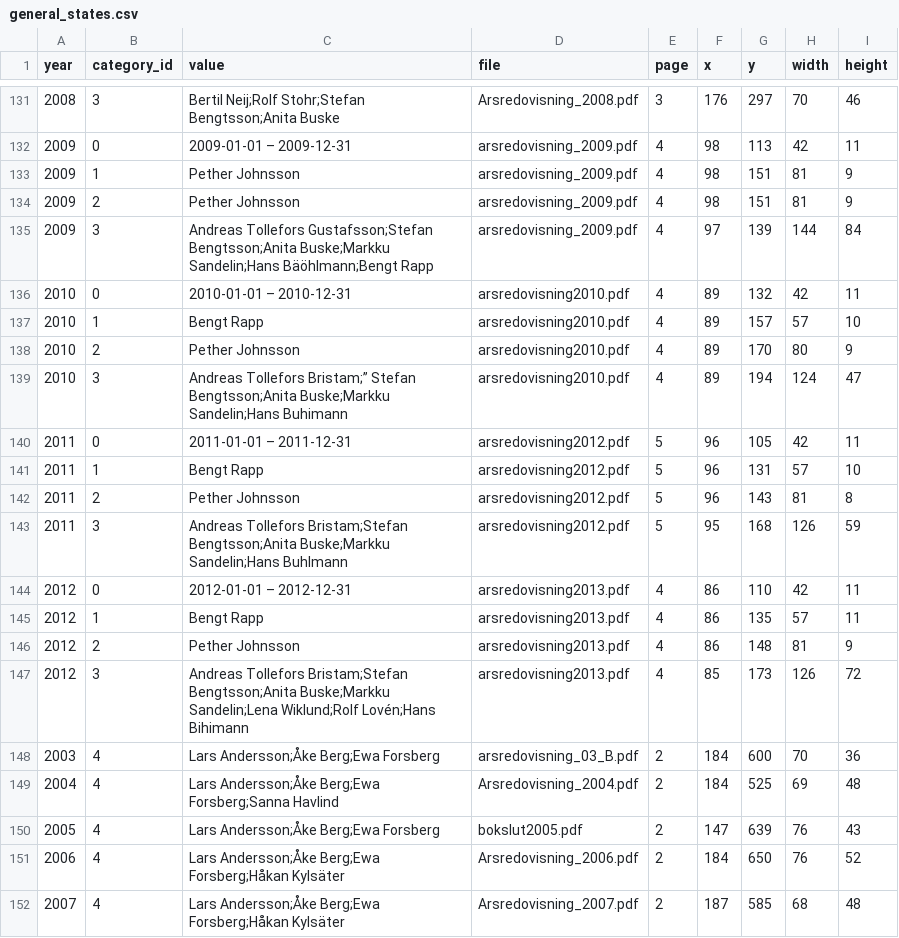
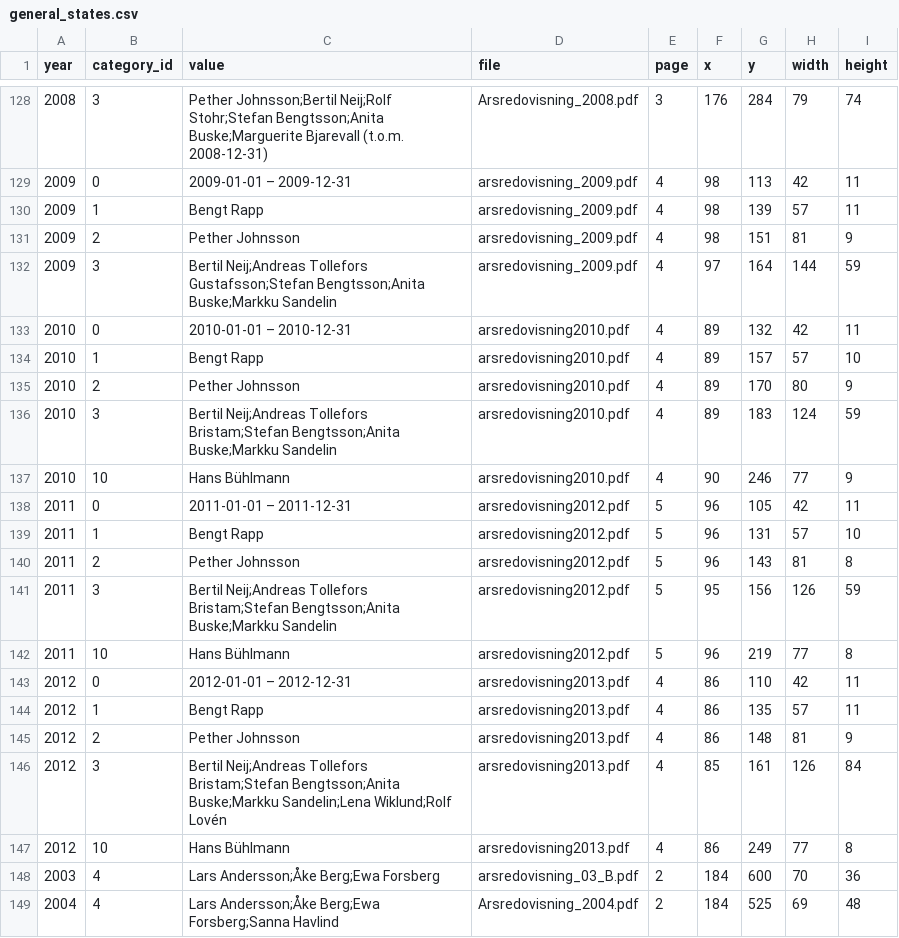
Before and after one commit to shurick81/sjotungan-analytics, a CSV file: data/general_states.csv, drawn as a sheet; only a part is shown, gaps mark what is left out; the shorter side is filled out with more unchanged rows; the diff covers the shown part only.

Commit message:
clarifying bertil and Hans Bühlmann

```diff
--- a/data/general_states.csv
+++ b/data/general_states.csv
@@ -131,6 +128,6 @@ year,category_id,value,file,page,x,y,width,height
-2008,3,Bertil Neij;Rolf Stohr;Stefan Bengtsson;Anita Buske,Arsredovisning_2008.pdf,3,176,297,70,46
+2008,3,Pether Johnsson;Bertil Neij;Rolf Stohr;Stefan Bengtsson;Anita Buske;Marguerite Bjarevall (t.o.m. 2008-12-31),Arsredovisning_2008.pdf,3,176,284,79,74
 2009,0,2009-01-01 – 2009-12-31,arsredovisning_2009.pdf,4,98,113,42,11
-2009,1,Pether Johnsson,arsredovisning_2009.pdf,4,98,151,81,9
+2009,1,Bengt Rapp,arsredovisning_2009.pdf,4,98,139,57,11
 2009,2,Pether Johnsson,arsredovisning_2009.pdf,4,98,151,81,9
-2009,3,Andreas Tollefors Gustafsson;Stefan Bengtsson;Anita Buske;Markku Sandelin;Hans Bäöhlmann;Bengt Rapp,arsredovisning_2009.pdf,4,97,139,144,84
+2009,3,Bertil Neij;Andreas Tollefors Gustafsson;Stefan Bengtsson;Anita Buske;Markku Sandelin,arsredovisning_2009.pdf,4,97,164,144,59
 2010,0,2010-01-01 – 2010-12-31,arsredovisning2010.pdf,4,89,132,42,11
@@ -138,3 +135,4 @@ year,category_id,value,file,page,x,y,width,height
 2010,2,Pether Johnsson,arsredovisning2010.pdf,4,89,170,80,9
-2010,3,Andreas Tollefors Bristam;” Stefan Bengtsson;Anita Buske;Markku Sandelin;Hans Buhimann,arsredovisning2010.pdf,4,89,194,124,47
+2010,3,Bertil Neij;Andreas Tollefors Bristam;Stefan Bengtsson;Anita Buske;Markku Sandelin,arsredovisning2010.pdf,4,89,183,124,59
+2010,10,Hans Bühlmann,arsredovisning2010.pdf,4,90,246,77,9
 2011,0,2011-01-01 – 2011-12-31,arsredovisning2012.pdf,5,96,105,42,11
@@ -142,3 +140,4 @@ year,category_id,value,file,page,x,y,width,height
 2011,2,Pether Johnsson,arsredovisning2012.pdf,5,96,143,81,8
-2011,3,Andreas Tollefors Bristam;Stefan Bengtsson;Anita Buske;Markku Sandelin;Hans Buhlmann,arsredovisning2012.pdf,5,95,168,126,59
+2011,3,Bertil Neij;Andreas Tollefors Bristam;Stefan Bengtsson;Anita Buske;Markku Sandelin,arsredovisning2012.pdf,5,95,156,126,59
+2011,10,Hans Bühlmann,arsredovisning2012.pdf,5,96,219,77,8
 2012,0,2012-01-01 – 2012-12-31,arsredovisning2013.pdf,4,86,110,42,11
@@ -146,3 +145,4 @@ year,category_id,value,file,page,x,y,width,height
 2012,2,Pether Johnsson,arsredovisning2013.pdf,4,86,148,81,9
-2012,3,Andreas Tollefors Bristam;Stefan Bengtsson;Anita Buske;Markku Sandelin;Lena Wiklund;Rolf Lovén;Hans Bihimann,arsredovisning2013.pdf,4,85,173,126,72
+2012,3,Bertil Neij;Andreas Tollefors Bristam;Stefan Bengtsson;Anita Buske;Markku Sandelin;Lena Wiklund;Rolf Lovén,arsredovisning2013.pdf,4,85,161,126,84
+2012,10,Hans Bühlmann,arsredovisning2013.pdf,4,86,249,77,8
 2003,4,Lars Andersson;Åke Berg;Ewa Forsberg,arsredovisning_03_B.pdf,2,184,600,70,36
```
Also changed, not shown: 3 added rows, 4 removed rows and 52 edited cells elsewhere in this file, 14 other files.
